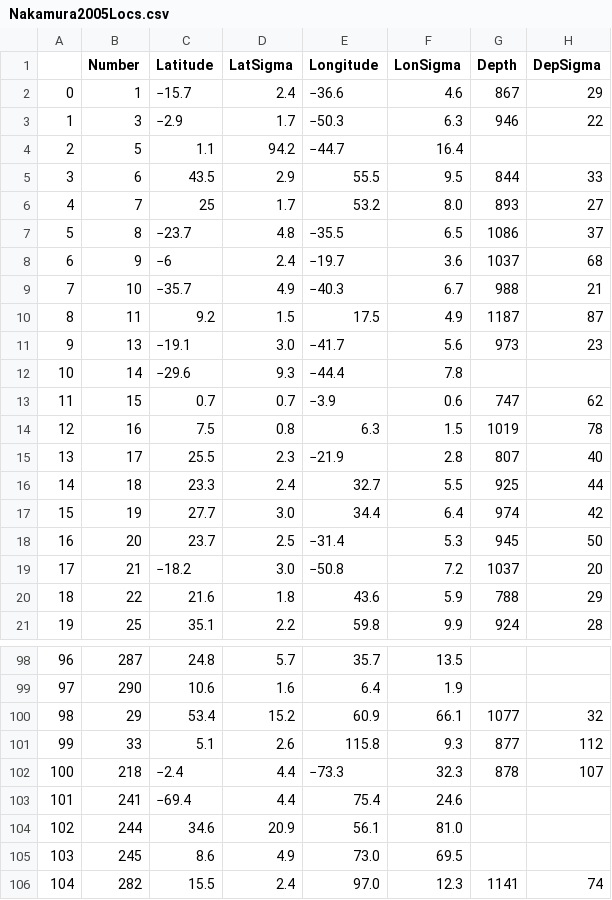
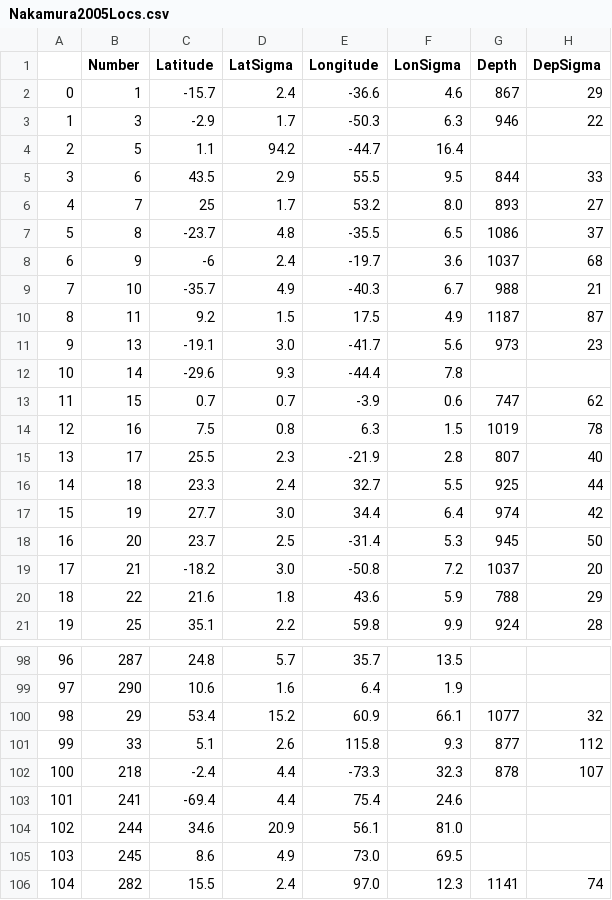
Before and after one commit to mpanning/lunar_catalog, a CSV file: Nakamura2005Locs.csv, drawn as a sheet; only a part is shown, gaps mark what is left out; the diff covers the shown part only.

```diff
--- a/Nakamura2005Locs.csv
+++ b/Nakamura2005Locs.csv
@@ -1,20 +1,20 @@
 ,Number,Latitude,LatSigma,Longitude,LonSigma,Depth,DepSigma
-0,1,−15.7,2.4,−36.6,4.6,867,29
-1,3,−2.9,1.7,−50.3,6.3,946,22
-2,5,1.1,94.2,−44.7,16.4,,
+0,1,-15.7,2.4,-36.6,4.6,867,29
+1,3,-2.9,1.7,-50.3,6.3,946,22
+2,5,1.1,94.2,-44.7,16.4,,
 3,6,43.5,2.9,55.5,9.5,844,33
 4,7,25,1.7,53.2,8.0,893,27
-5,8,−23.7,4.8,−35.5,6.5,1086,37
-6,9,−6,2.4,−19.7,3.6,1037,68
-7,10,−35.7,4.9,−40.3,6.7,988,21
+5,8,-23.7,4.8,-35.5,6.5,1086,37
+6,9,-6,2.4,-19.7,3.6,1037,68
+7,10,-35.7,4.9,-40.3,6.7,988,21
 8,11,9.2,1.5,17.5,4.9,1187,87
-9,13,−19.1,3.0,−41.7,5.6,973,23
-10,14,−29.6,9.3,−44.4,7.8,,
-11,15,0.7,0.7,−3.9,0.6,747,62
+9,13,-19.1,3.0,-41.7,5.6,973,23
+10,14,-29.6,9.3,-44.4,7.8,,
+11,15,0.7,0.7,-3.9,0.6,747,62
 12,16,7.5,0.8,6.3,1.5,1019,78
-13,17,25.5,2.3,−21.9,2.8,807,40
+13,17,25.5,2.3,-21.9,2.8,807,40
 14,18,23.3,2.4,32.7,5.5,925,44
 15,19,27.7,3.0,34.4,6.4,974,42
-16,20,23.7,2.5,−31.4,5.3,945,50
-17,21,−18.2,3.0,−50.8,7.2,1037,20
+16,20,23.7,2.5,-31.4,5.3,945,50
+17,21,-18.2,3.0,-50.8,7.2,1037,20
 18,22,21.6,1.8,43.6,5.9,788,29
@@ -101,4 +101,4 @@
 99,33,5.1,2.6,115.8,9.3,877,112
-100,218,−2.4,4.4,−73.3,32.3,878,107
-101,241,−69.4,4.4,75.4,24.6,,
+100,218,-2.4,4.4,-73.3,32.3,878,107
+101,241,-69.4,4.4,75.4,24.6,,
 102,244,34.6,20.9,56.1,81.0,,
```
Also changed, not shown: 51 edited cells elsewhere in this file, 3 other files.
